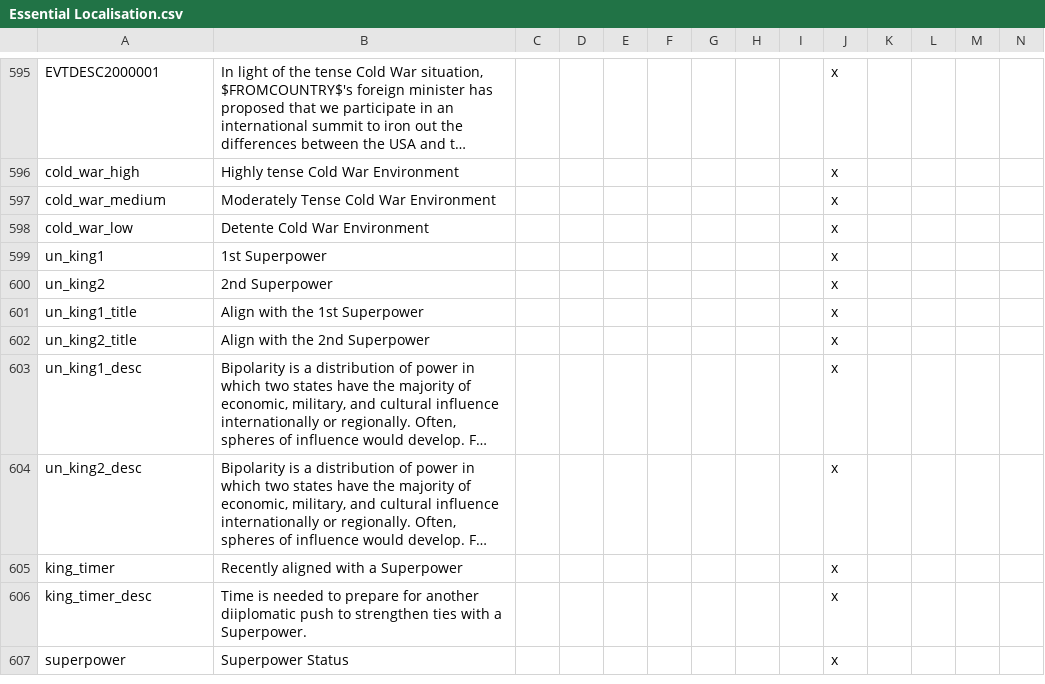
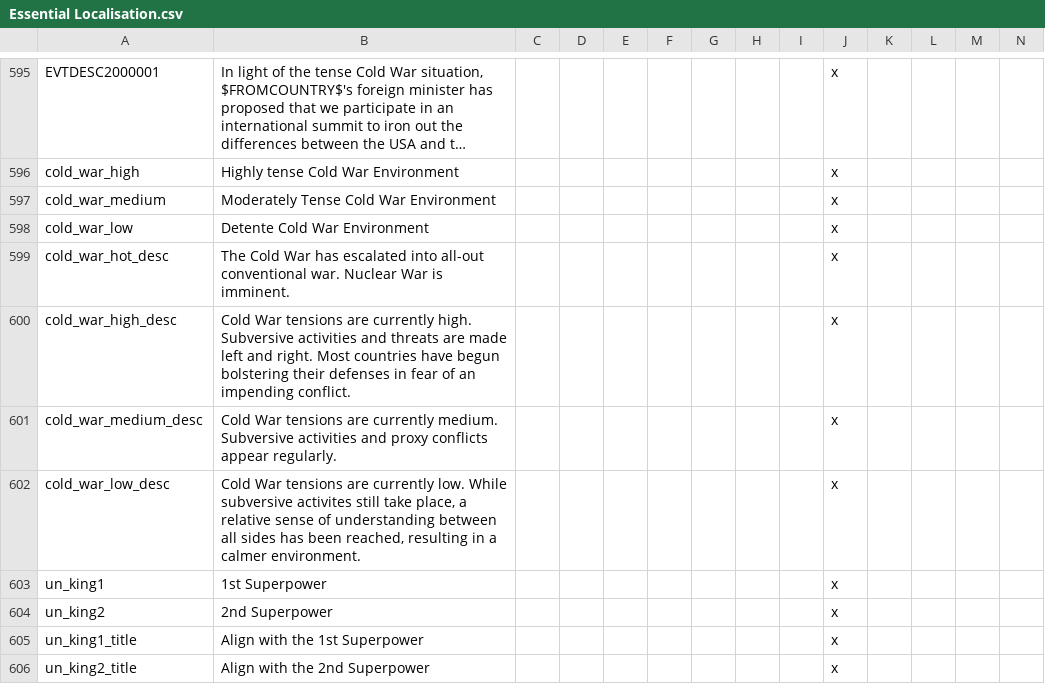
Before and after one commit to ccfox/CWE-FoxFork, a CSV file: CWEFanFork/localisation/Essential Localisation.csv, drawn as a sheet; only a part is shown, gaps mark what is left out; the shorter side is filled out with more unchanged rows; long unchanged cells end in …; rows hold the shown columns only; the diff names each change by its address in the sheet, - before the commit and + after, or states it on an @@ line.

Commit message:
Cold War Tension Loc

```diff
--- a/CWEFanFork/localisation/Essential Localisation.csv
+++ b/CWEFanFork/localisation/Essential Localisation.csv
+row 599: cold_war_hot_desc | The Cold War has escalated into all-out conventional war. Nuclear War is imminent. |  |  |  |  |  |  |  | x
+row 600: cold_war_high_desc | Cold War tensions are currently high. Subversive activities and threats are made left and right. Most countries have begun bolstering their defenses in fear of an impending conflict. |  |  |  |  |  |  |  | x
+row 601: cold_war_medium_desc | Cold War tensions are currently medium. Subversive activities and proxy conflicts appear regularly. |  |  |  |  |  |  |  | x
+row 602: cold_war_low_desc | Cold War tensions are currently low. While subversive activites still take place, a relative sense of understanding between all sides has been reached, resulting in a calmer environment. |  |  |  |  |  |  |  | x
```
